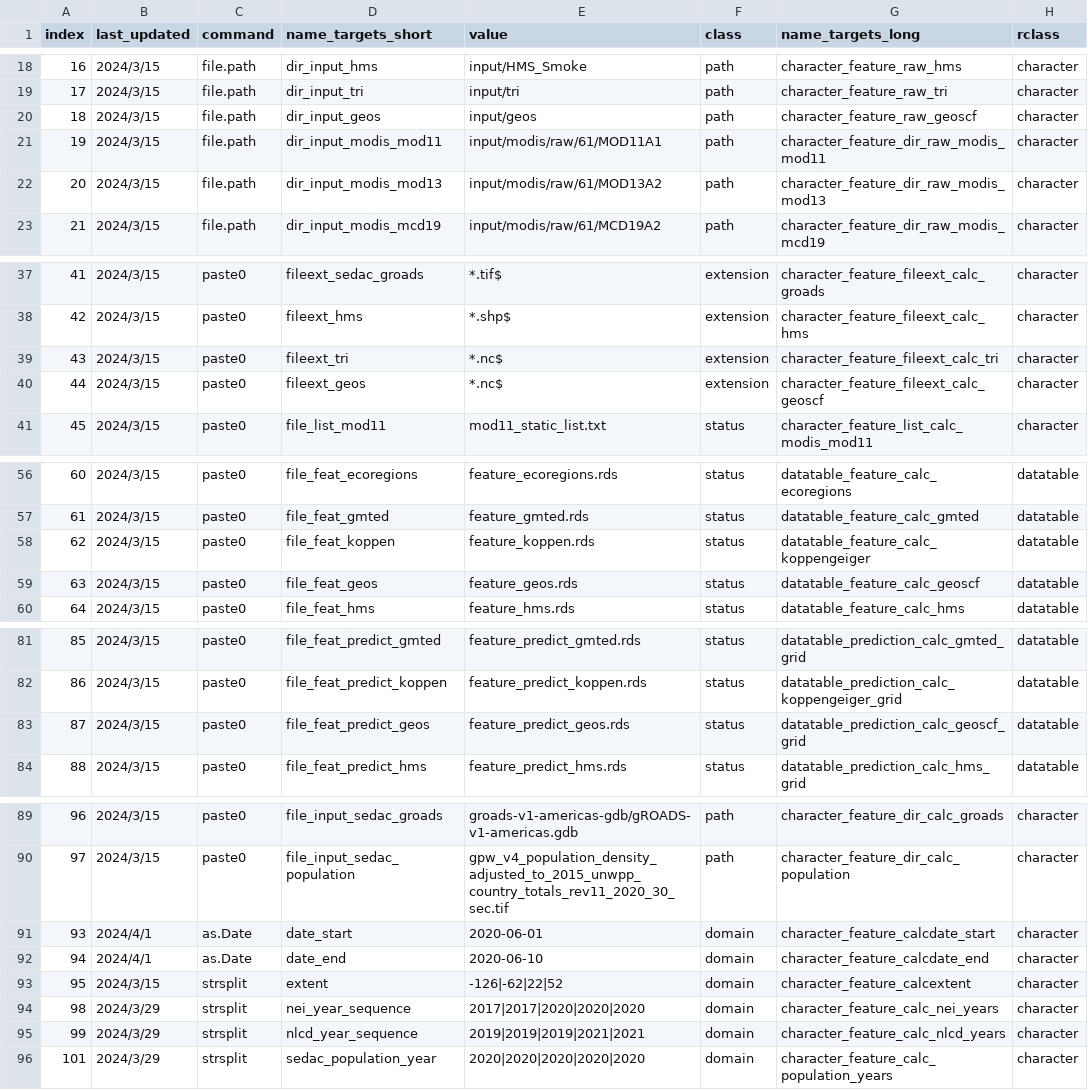
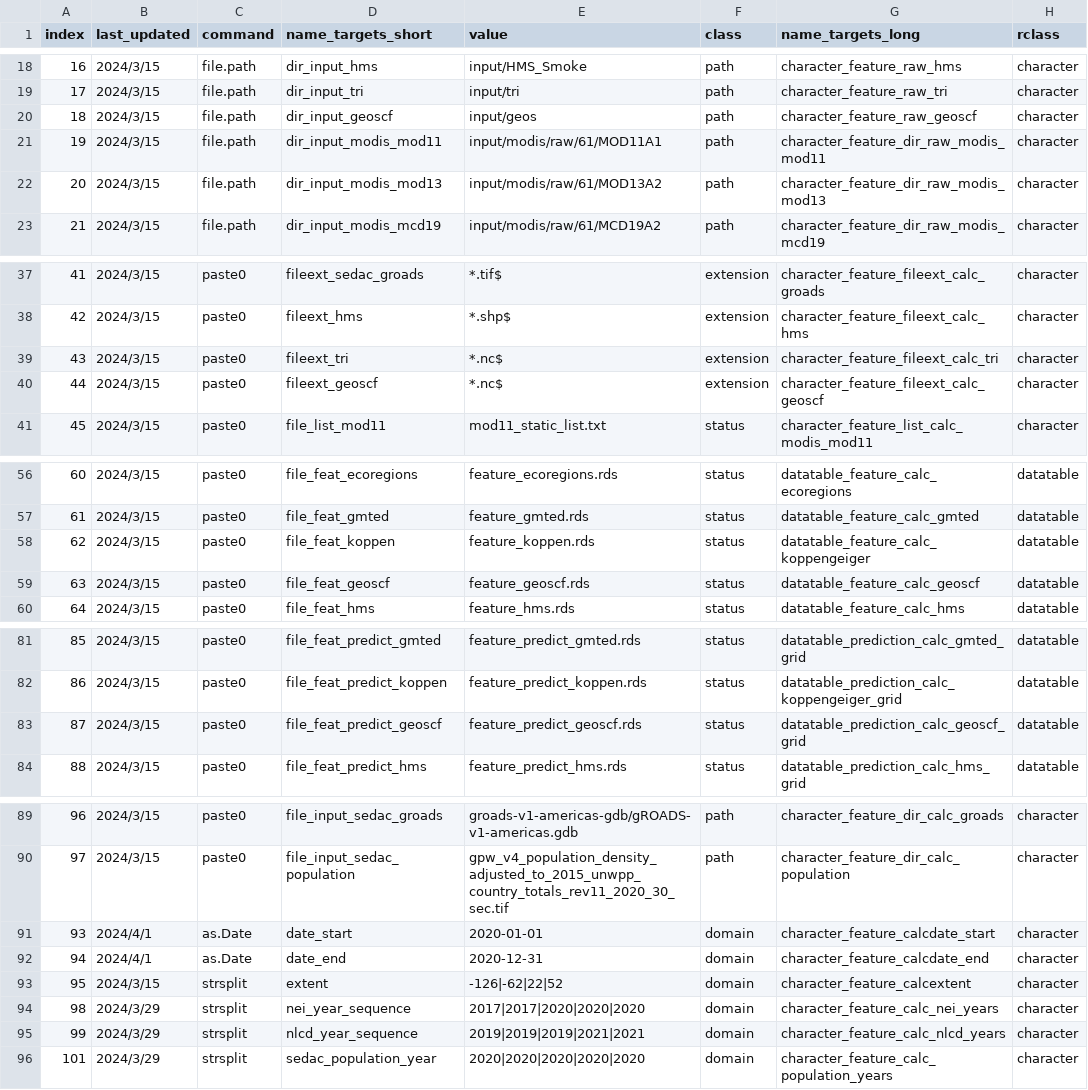
Before and after one commit to NIEHS/beethoven, a CSV file: inst/targets/targets_configuration.csv, drawn as a sheet; only a part is shown, gaps mark what is left out; the diff names each change by its address in the sheet, - before the commit and + after, or states it on an @@ line.

```diff
--- a/inst/targets/targets_configuration.csv
+++ b/inst/targets/targets_configuration.csv
-D20 (name_targets_short): dir_input_geos
+D20 (name_targets_short): dir_input_geoscf
-D40 (name_targets_short): fileext_geos
+D40 (name_targets_short): fileext_geoscf
-D59 (name_targets_short): file_feat_geos
+D59 (name_targets_short): file_feat_geoscf
-E59 (value): feature_geos.rds
+E59 (value): feature_geoscf.rds
-D83 (name_targets_short): file_feat_predict_geos
+D83 (name_targets_short): file_feat_predict_geoscf
-E83 (value): feature_predict_geos.rds
+E83 (value): feature_predict_geoscf.rds
-E91 (value): 2020-06-01
+E91 (value): 2020-01-01
-E92 (value): 2020-06-10
+E92 (value): 2020-12-31
```
Also changed, not shown: 5 other files.
